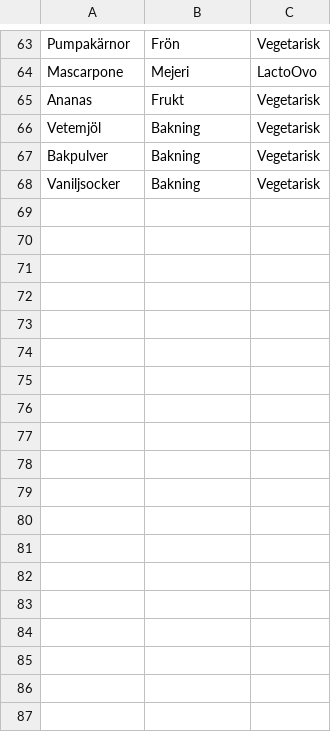
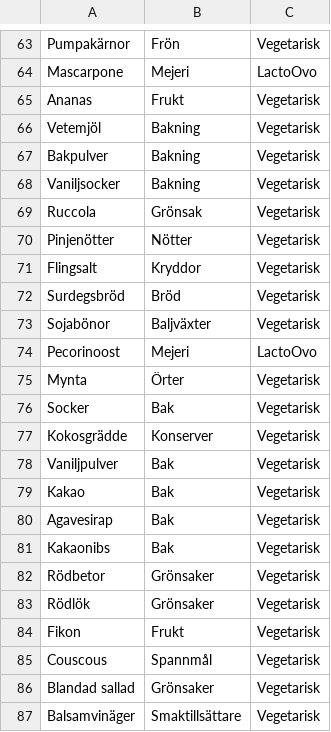
Before and after one commit to nlandegren/recipe-app-fullstack, a CSV file: FullStackRecipeApp/FullStackRecipeApp/Data/Ingredients.csv, drawn as a sheet; only a part is shown, gaps mark what is left out.

```diff
--- a/FullStackRecipeApp/FullStackRecipeApp/Data/Ingredients.csv
+++ b/FullStackRecipeApp/FullStackRecipeApp/Data/Ingredients.csv
@@ -68 +68,20 @@ Bakpulver;Bakning;Vegetarisk
 Vaniljsocker;Bakning;Vegetarisk
+Ruccola;Grönsak;Vegetarisk
+Pinjenötter;Nötter;Vegetarisk
+Flingsalt;Kryddor;Vegetarisk
+Surdegsbröd;Bröd;Vegetarisk
+Sojabönor;Baljväxter;Vegetarisk
+Pecorinoost;Mejeri;LactoOvo
+Mynta;Örter;Vegetarisk
+Socker;Bak;Vegetarisk
+Kokosgrädde;Konserver;Vegetarisk
+Vaniljpulver;Bak;Vegetarisk
+Kakao;Bak;Vegetarisk
+Agavesirap;Bak;Vegetarisk
+Kakaonibs;Bak;Vegetarisk
+Rödbetor;Grönsaker;Vegetarisk
+Rödlök;Grönsaker;Vegetarisk
+Fikon;Frukt;Vegetarisk
+Couscous;Spannmål;Vegetarisk
+Blandad sallad;Grönsaker;Vegetarisk
+Balsamvinäger;Smaktillsättare;Vegetarisk
```
Also changed, not shown: FullStackRecipeApp/FullStackRecipeApp/Data/Quantities.csv, FullStackRecipeApp/FullStackRecipeApp/Data/Recipes.csv, 48 other files.
